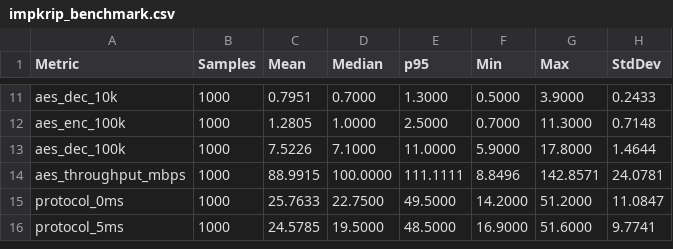
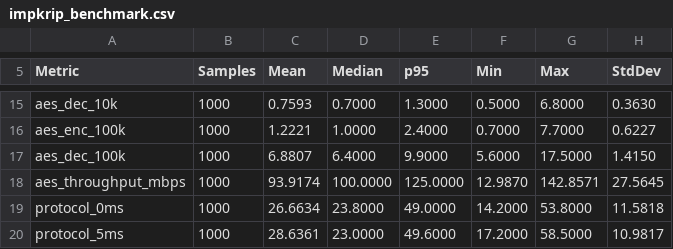
Before and after one commit to Hihanghohengg/Kiwkiwchat, a CSV file: artifacts/impkrip_final/impkrip_benchmark.csv, drawn as a sheet; only a part is shown, gaps mark what is left out; addresses are those after the commit; the diff covers the shown part only; the diff names each change by its address in the sheet, - before the commit and + after, or states it on an @@ line.

```diff
--- a/artifacts/impkrip_final/impkrip_benchmark.csv
+++ b/artifacts/impkrip_final/impkrip_benchmark.csv
-C15 (Mean): 0.7951
+C15 (Mean): 0.7593
-G15 (Max): 3.9000
+G15 (Max): 6.8000
-H15 (StdDev): 0.2433
+H15 (StdDev): 0.3630
-C16 (Mean): 1.2805
+C16 (Mean): 1.2221
-E16 (p95): 2.5000
+E16 (p95): 2.4000
-G16 (Max): 11.3000
+G16 (Max): 7.7000
-H16 (StdDev): 0.7148
+H16 (StdDev): 0.6227
-C17 (Mean): 7.5226
+C17 (Mean): 6.8807
-D17 (Median): 7.1000
+D17 (Median): 6.4000
-E17 (p95): 11.0000
+E17 (p95): 9.9000
-F17 (Min): 5.9000
+F17 (Min): 5.6000
-G17 (Max): 17.8000
+G17 (Max): 17.5000
-H17 (StdDev): 1.4644
+H17 (StdDev): 1.4150
-C18 (Mean): 88.9915
+C18 (Mean): 93.9174
-E18 (p95): 111.1111
+E18 (p95): 125.0000
-F18 (Min): 8.8496
+F18 (Min): 12.9870
-H18 (StdDev): 24.0781
+H18 (StdDev): 27.5645
-C19 (Mean): 25.7633
+C19 (Mean): 26.6634
-D19 (Median): 22.7500
+D19 (Median): 23.8000
-E19 (p95): 49.5000
+E19 (p95): 49.0000
-G19 (Max): 51.2000
+G19 (Max): 53.8000
-H19 (StdDev): 11.0847
+H19 (StdDev): 11.5818
-C20 (Mean): 24.5785
+C20 (Mean): 28.6361
-D20 (Median): 19.5000
+D20 (Median): 23.0000
-E20 (p95): 48.5000
+E20 (p95): 49.6000
-F20 (Min): 16.9000
+F20 (Min): 17.2000
-G20 (Max): 51.6000
+G20 (Max): 58.5000
-H20 (StdDev): 9.7741
+H20 (StdDev): 10.9817
```
Also changed, not shown: 4 added rows and 27 edited cells elsewhere in this file, 8 other files.
